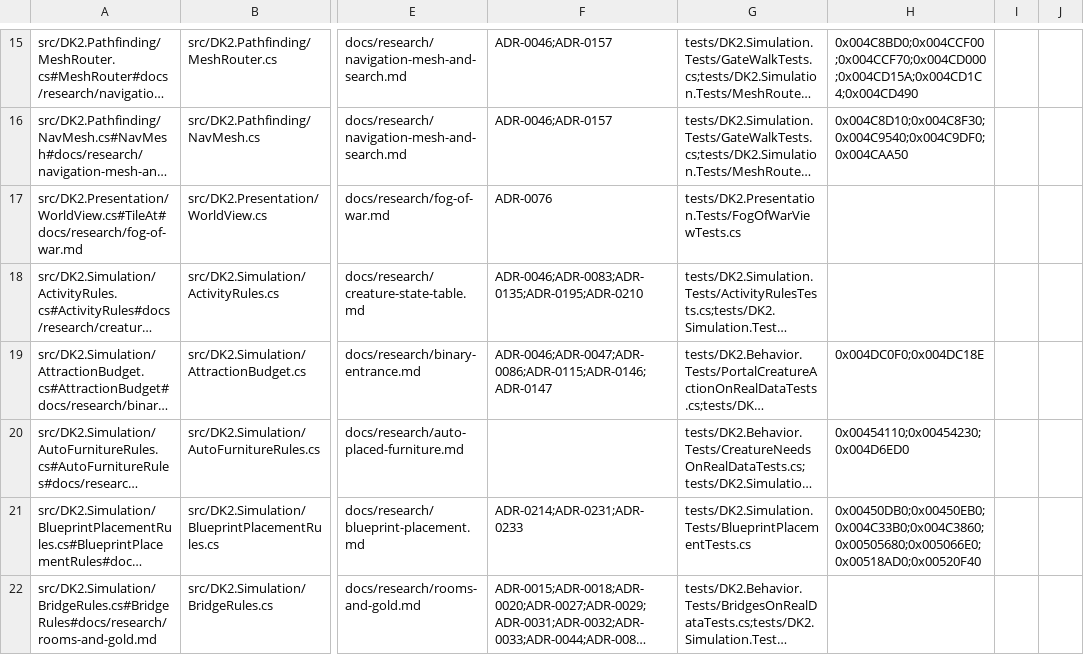
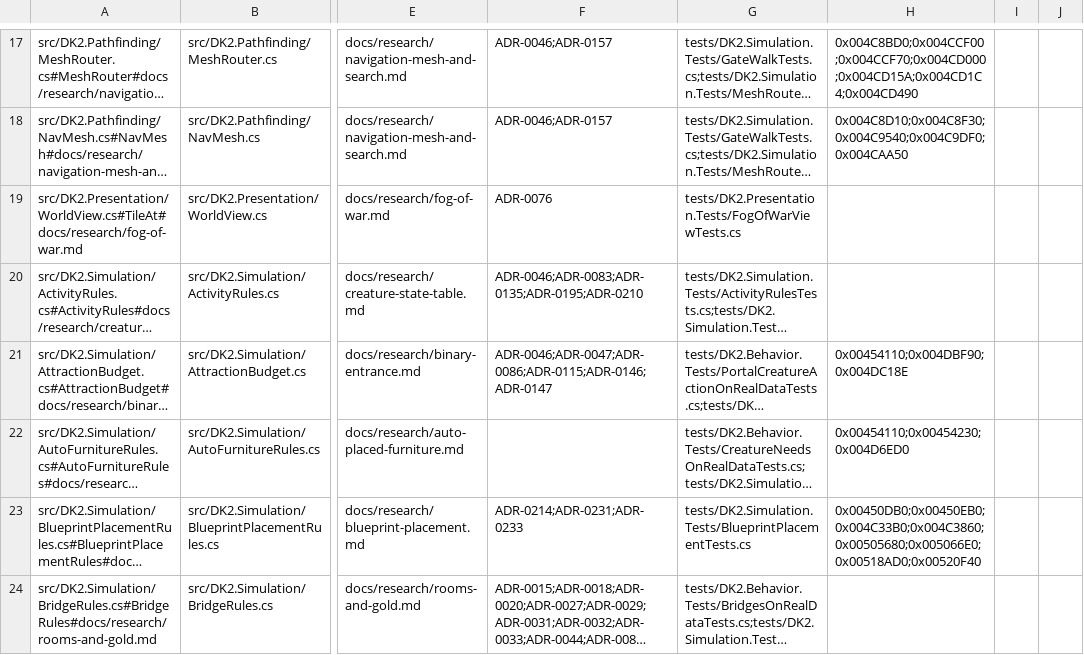
Before and after one commit to franjom/netherhold, a CSV file: docs/verification-ledger.csv, drawn as a sheet; only a part is shown, gaps mark what is left out; long unchanged cells end in …; addresses are those after the commit; the diff covers the shown part only; the diff names each change by its address in the sheet, - before the commit and + after, or states it on an @@ line.

```diff
--- a/docs/verification-ledger.csv
+++ b/docs/verification-ledger.csv
-H21: 0x004DC0F0;0x004DC18E
+H21: 0x00454110;0x004DBF90;0x004DC18E
```
Also changed, not shown: 4 added rows and 32 edited cells elsewhere in this file, 52 other files.
